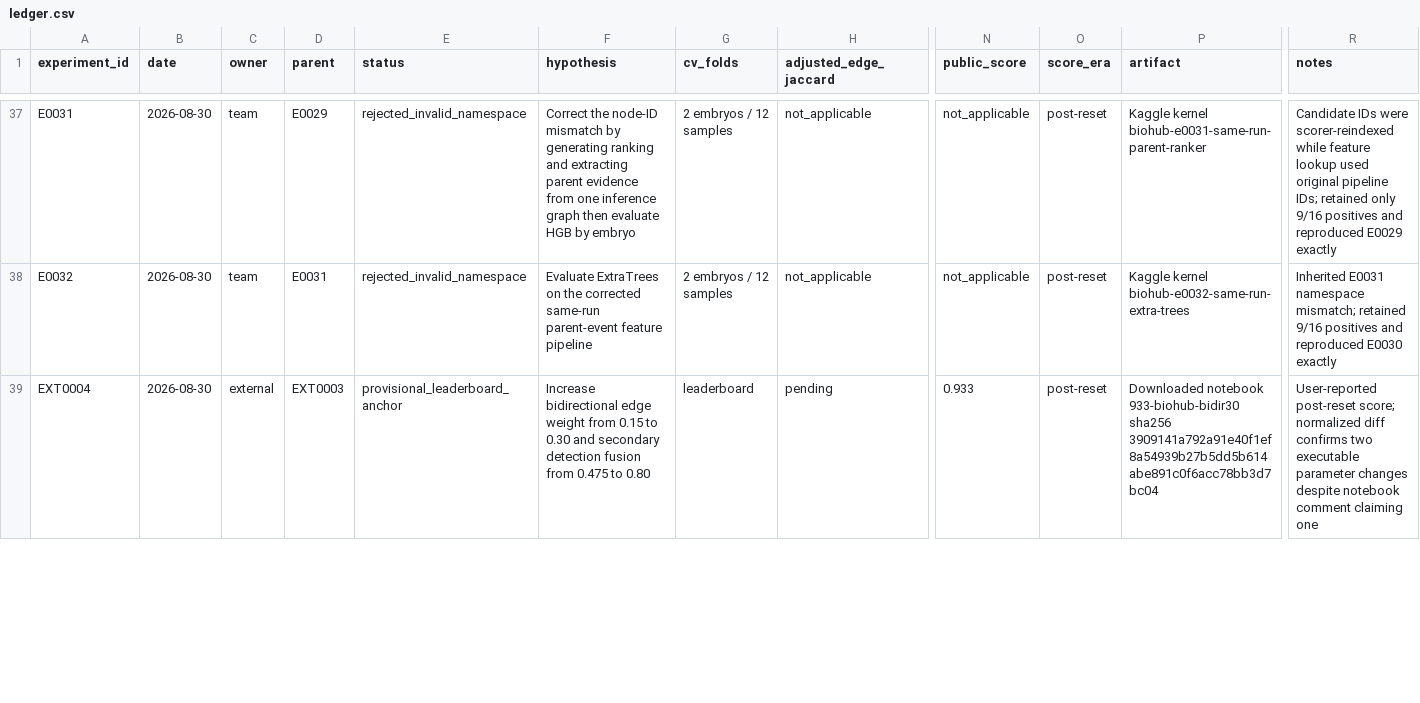
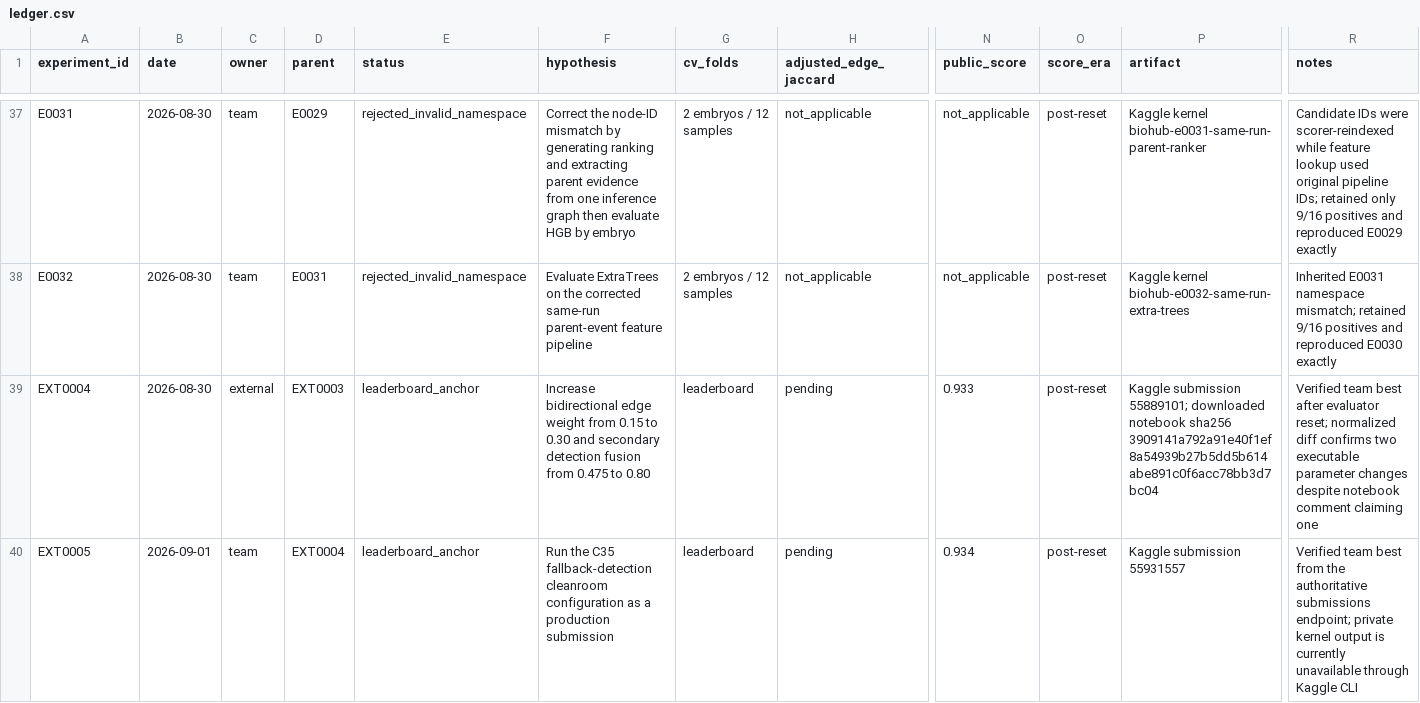
Before and after one commit to naveenlx111-svg/Biohub, a CSV file: experiments/ledger.csv, drawn as a sheet; only a part is shown, gaps mark what is left out; rows hold the shown columns only; the diff covers the shown part only; the diff names each change by its address in the sheet, - before the commit and + after, or states it on an @@ line.

Commit message:
Document division transfer experiments and leaderboard anchors

```diff
--- a/experiments/ledger.csv
+++ b/experiments/ledger.csv
-E39 (status): provisional_leaderboard_anchor
+E39 (status): leaderboard_anchor
-P39 (artifact): Downloaded notebook 933-biohub-bidir30 sha256 3909141a792a91e40f1ef8a54939b27b5dd5b614abe891c0f6acc78bb3d7bc04
+P39 (artifact): Kaggle submission 55889101; downloaded notebook sha256 3909141a792a91e40f1ef8a54939b27b5dd5b614abe891c0f6acc78bb3d7bc04
-R39 (notes): User-reported post-reset score; normalized diff…
+R39 (notes): Verified team best after evaluator reset; normalized diff…
+row 40: EXT0005 | 2026-09-01 | team | EXT0004 | leaderboard_anchor | Run the C35 fallback-detection cleanroom configuration as a production submission | leaderboard | pending | 0.934 | post-reset | Kaggle submission 55931557 | Verified team best from the authoritative submissions endpoint; private kernel output is currently unavailable through Kaggle CLI
```
Also changed, not shown: 3 added rows and 25 edited cells elsewhere in this file, 27 other files.
